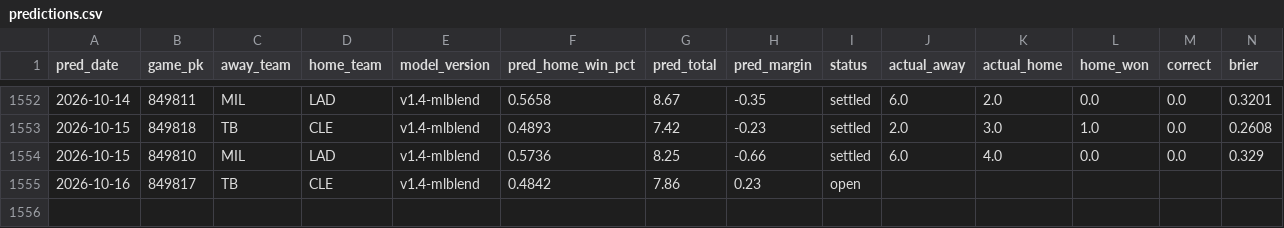
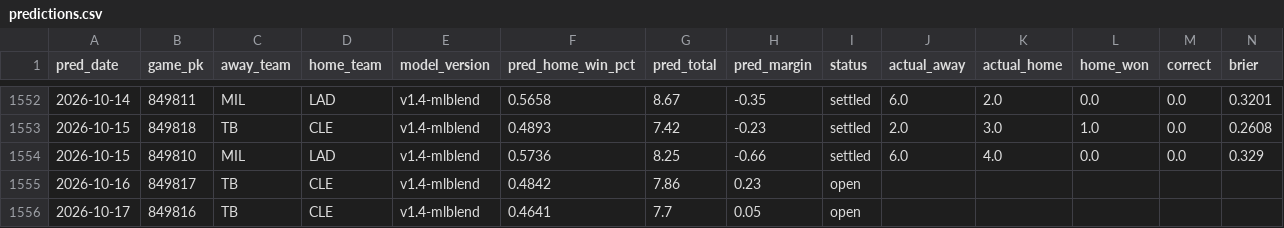
Before and after one commit to theandoftherew/mlb-ai-predictor, a CSV file: predictions.csv, drawn as a sheet; only a part is shown, gaps mark what is left out; rows hold the shown columns only; the diff names each change by its address in the sheet, - before the commit and + after, or states it on an @@ line.

```diff
--- a/predictions.csv
+++ b/predictions.csv
+row 1556: 2026-10-17 | 849816 | TB | CLE | v1.4-mlblend | 0.4641 | 7.7 | 0.05 | open
```
